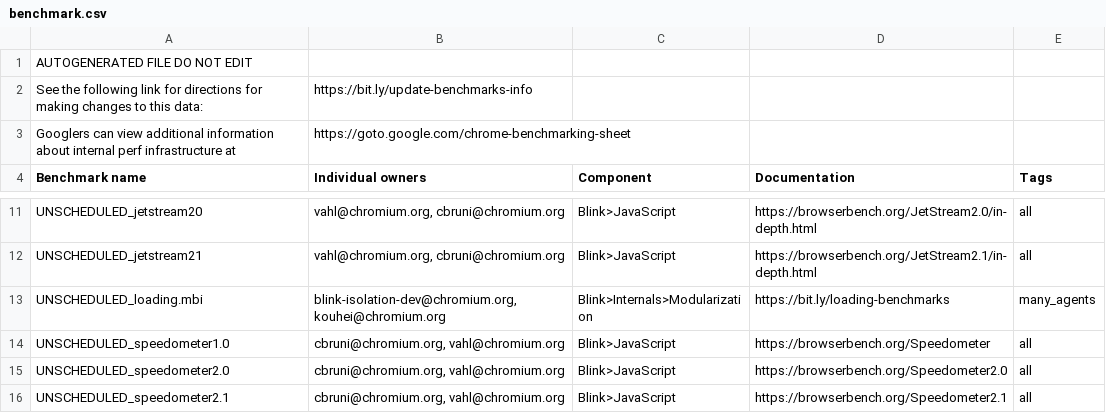
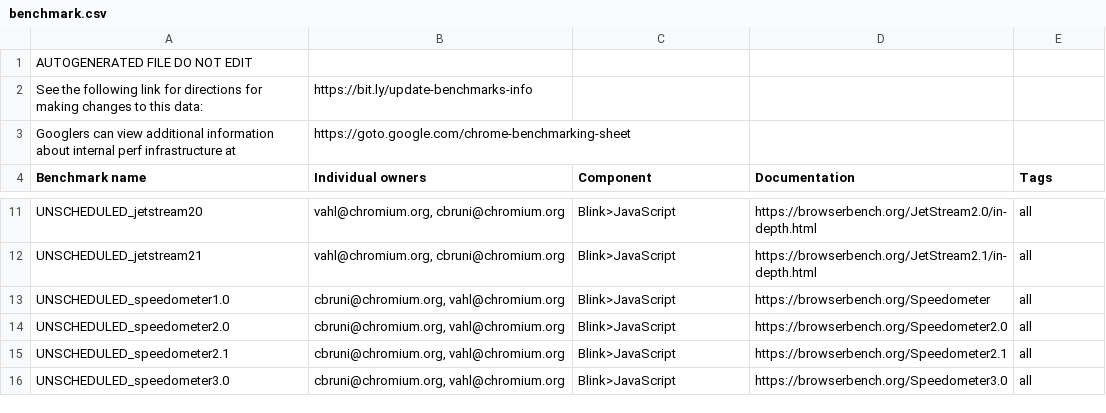
Before and after one commit to chromium-full-mirror/chromium_src_tools_perf, a CSV file: benchmark.csv, drawn as a sheet; only a part is shown, gaps mark what is left out; the shorter side is filled out with more unchanged rows.

Commit message:
Remove loading.mobile
Cleanup remnants of loading.mobile, update docs to reflect that
loading.desktop is gone too.

Change-Id: I55d87357b6f1c0d5b5805e5b3eb0b55e6da7f109
Reviewed-on: https://chromium-review.googlesource.com/c/chromium/src/+/5905202
Reviewed-by: Kouhei Ueno <kouhei@chromium.org>
Commit-Queue: Jonathan Ross <jonross@chromium.org>
Cr-Commit-Position: refs/heads/main@{#1363611}
NOKEYCHECK=True
GitOrigin-RevId: 42fadc3dd253d779fdcf0d8dfb204e09bc3721fb

```diff
--- a/benchmark.csv
+++ b/benchmark.csv
@@ -12,3 +12,2 @@ UNSCHEDULED_jetstream20,"vahl@chromium.org, cbruni@chromium.org",Blink>JavaScrip
 UNSCHEDULED_jetstream21,"vahl@chromium.org, cbruni@chromium.org",Blink>JavaScript,https://browserbench.org/JetStream2.1/in-depth.html,all
-UNSCHEDULED_loading.mbi,"blink-isolation-dev@chromium.org, kouhei@chromium.org",Blink>Internals>Modularization,https://bit.ly/loading-benchmarks,many_agents
 UNSCHEDULED_speedometer1.0,"cbruni@chromium.org, vahl@chromium.org",Blink>JavaScript,https://browserbench.org/Speedometer,all
```
Also changed, not shown: 18 other files.
